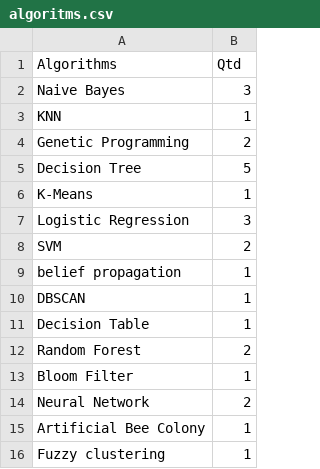
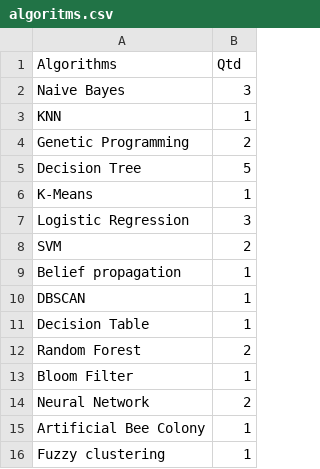
Before and after one commit to MSLacerda/TCC, a CSV file: algoritms.csv, drawn as a sheet.

Commit message:
Add files via upload

```diff
--- a/algoritms.csv
+++ b/algoritms.csv
@@ -8,3 +8,3 @@ Logistic Regression,3
 SVM,2
-belief propagation,1
+Belief propagation,1
 DBSCAN,1
```
